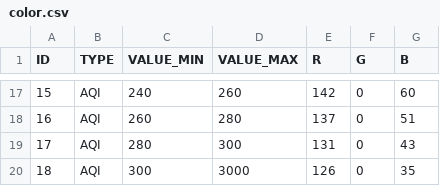
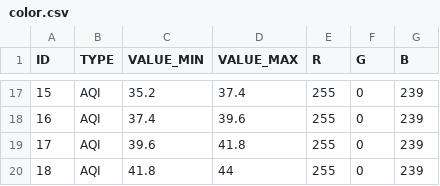
Before and after one commit to kamiaki/gridanalysis, a CSV file: src/main/resources/contour/country/color.csv, drawn as a sheet; only a part is shown, gaps mark what is left out; the diff covers the shown part only.

```diff
--- a/src/main/resources/contour/country/color.csv
+++ b/src/main/resources/contour/country/color.csv
@@ -17,4 +17,4 @@ ID,TYPE,VALUE_MIN,VALUE_MAX,R,G,B
-15,AQI,240,260,142,0,60
-16,AQI,260,280,137,0,51
-17,AQI,280,300,131,0,43
-18,AQI,300,3000,126,0,35
+15,AQI,35.2,37.4,255,0,239
+16,AQI,37.4,39.6,255,0,239
+17,AQI,39.6,41.8,255,0,239
+18,AQI,41.8,44,255,0,239
```
Also changed, not shown: 68 edited cells elsewhere in this file, 3 other files.
